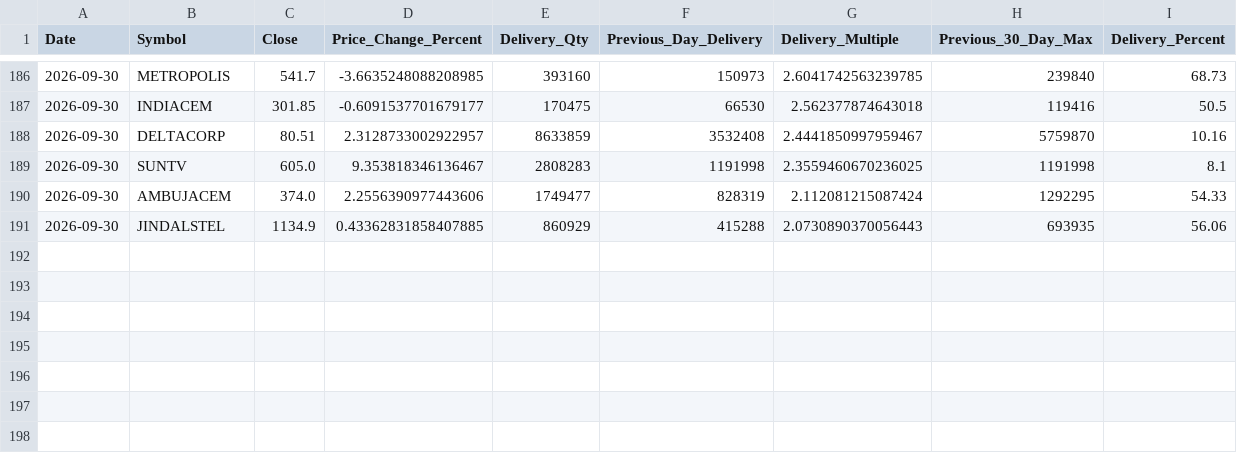
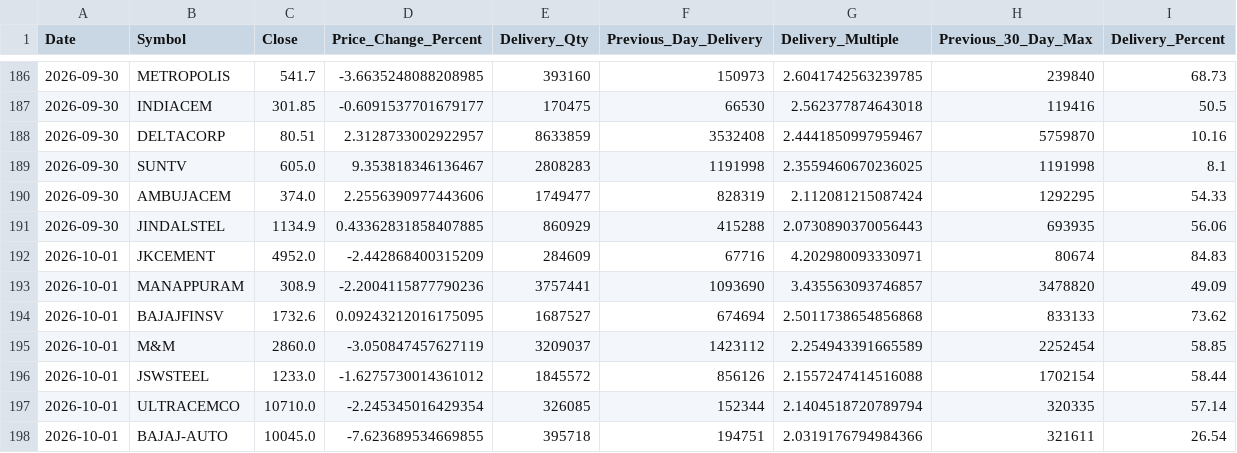
Before and after one commit to ssiva5394-prog/nse-delivery-screener, a CSV file: historical_signals.csv, drawn as a sheet; only a part is shown, gaps mark what is left out.

```diff
--- a/historical_signals.csv
+++ b/historical_signals.csv
@@ -191 +191,8 @@ Date,Symbol,Close,Price_Change_Percent,Delivery_Qty,Previous_Day_Delivery,Delive
 2026-09-30,JINDALSTEL,1134.9,0.43362831858407885,860929,415288,2.0730890370056443,693935,56.06
+2026-10-01,JKCEMENT,4952.0,-2.442868400315209,284609,67716,4.202980093330971,80674,84.83
+2026-10-01,MANAPPURAM,308.9,-2.2004115877790236,3757441,1093690,3.435563093746857,3478820,49.09
+2026-10-01,BAJAJFINSV,1732.6,0.09243212016175095,1687527,674694,2.5011738654856868,833133,73.62
+2026-10-01,M&M,2860.0,-3.050847457627119,3209037,1423112,2.254943391665589,2252454,58.85
+2026-10-01,JSWSTEEL,1233.0,-1.6275730014361012,1845572,856126,2.1557247414516088,1702154,58.44
+2026-10-01,ULTRACEMCO,10710.0,-2.245345016429354,326085,152344,2.1404518720789794,320335,57.14
+2026-10-01,BAJAJ-AUTO,10045.0,-7.623689534669855,395718,194751,2.0319176794984366,321611,26.54
```
Also changed, not shown: 2 other files.
